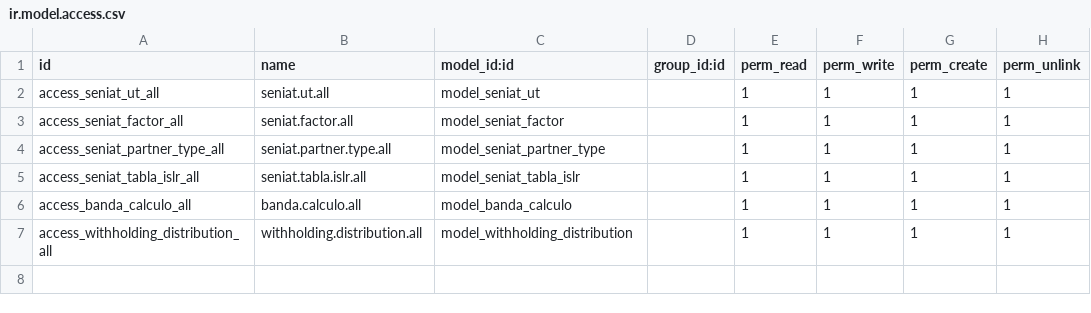
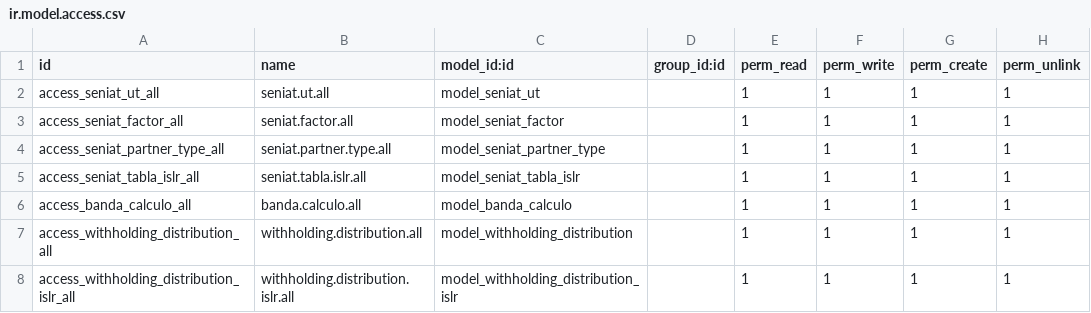
Before and after one commit to odoo-mastercore/odoo-venezuela, a CSV file: l10n_ve_withholding/security/ir.model.access.csv, drawn as a sheet.

Commit message:
[ADD]Multitax for islr retention

```diff
--- a/l10n_ve_withholding/security/ir.model.access.csv
+++ b/l10n_ve_withholding/security/ir.model.access.csv
@@ -7 +7,2 @@ access_banda_calculo_all,banda.calculo.all,model_banda_calculo,,1,1,1,1
 access_withholding_distribution_all,withholding.distribution.all,model_withholding_distribution,,1,1,1,1
+access_withholding_distribution_islr_all,withholding.distribution.islr.all,model_withholding_distribution_islr,,1,1,1,1
```
Also changed, not shown: 9 other files.
